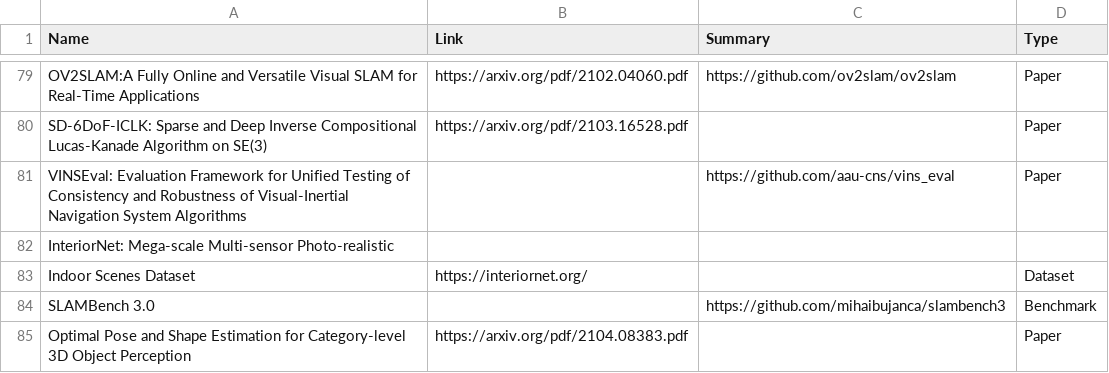
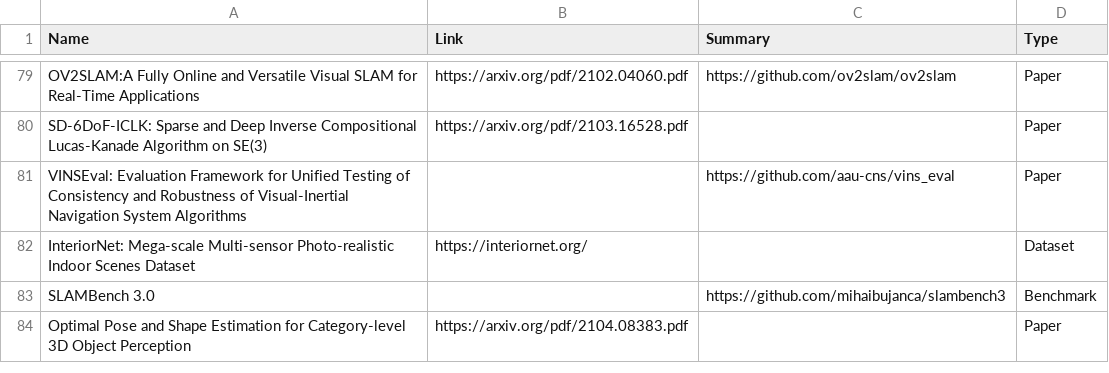
Before and after one commit to moshanATucsd/Awesome-object-SLAM-paper, a CSV file: Object_SLAM copy.csv, drawn as a sheet; only a part is shown, gaps mark what is left out.

```diff
--- a/Object_SLAM copy.csv
+++ b/Object_SLAM copy.csv
@@ -105,4 +105,3 @@ SD-6DoF-ICLK: Sparse and Deep Inverse Compositional Lucas-Kanade Algorithm on SE
 VINSEval: Evaluation Framework for Unified Testing of Consistency and Robustness of Visual-Inertial Navigation System Algorithms,,https://github.com/aau-cns/vins_eval,Paper
-InteriorNet: Mega-scale Multi-sensor Photo-realistic
-Indoor Scenes Dataset,https://interiornet.org/,,Dataset
+InteriorNet: Mega-scale Multi-sensor Photo-realistic Indoor Scenes Dataset,https://interiornet.org/,,Dataset
 SLAMBench 3.0,,https://github.com/mihaibujanca/slambench3,Benchmark
```
Also changed, not shown: Object_SLAM.csv.
